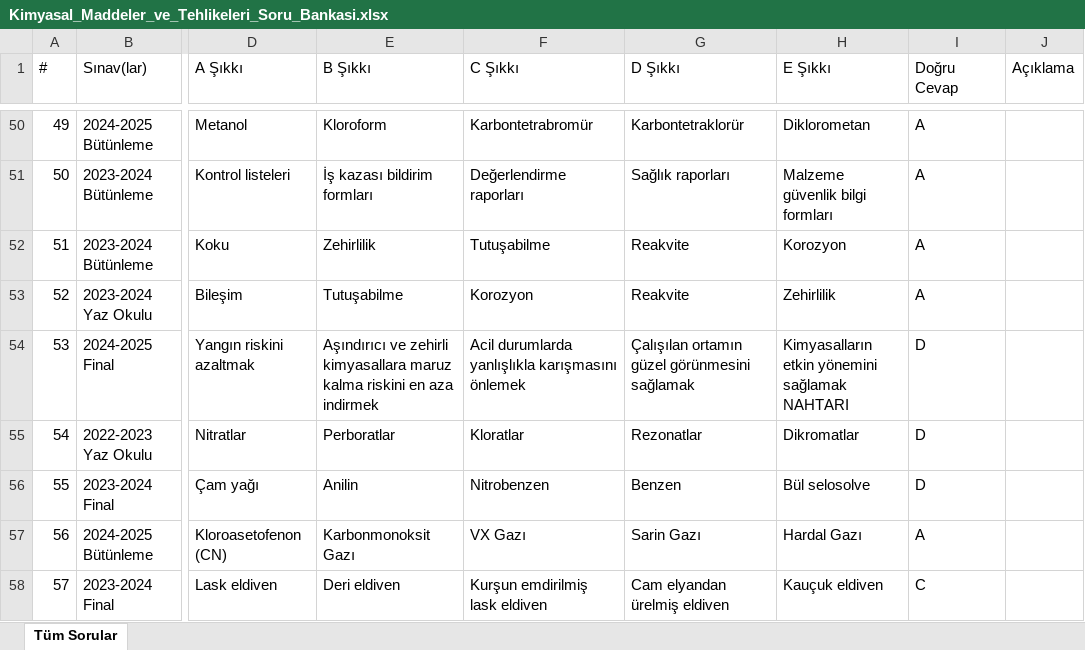
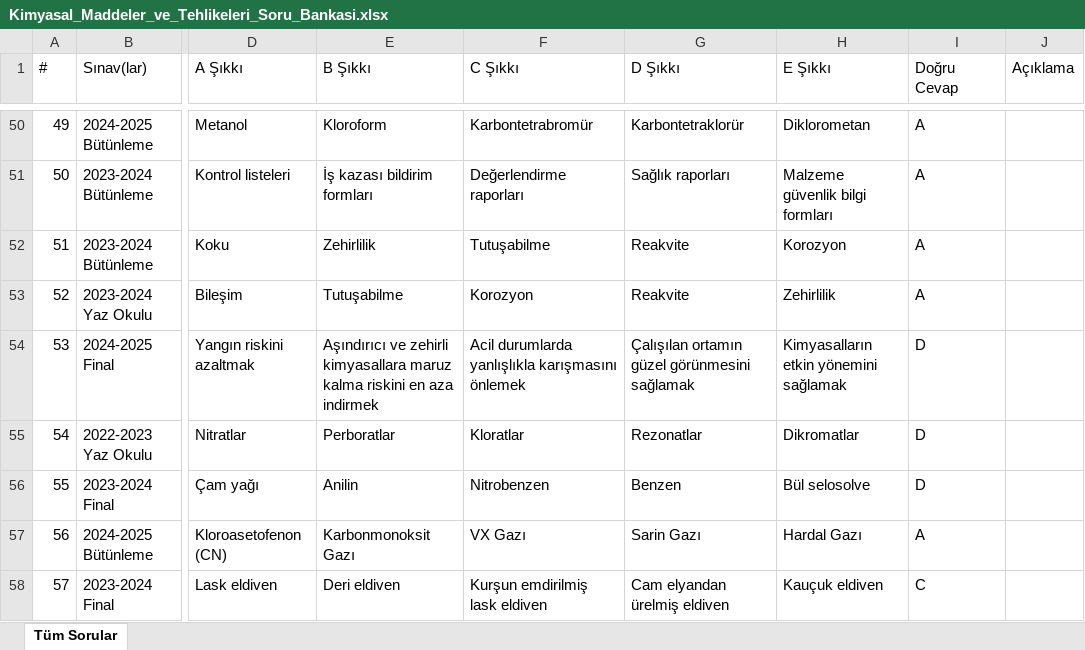
Before and after one commit to wo1fi3ms/ataaof-aday, an Excel workbook: 1_sinif/bahar/Kimyasal_Maddeler_ve_Tehlikeleri_Soru_Bankasi.xlsx, sheet Tüm Sorular, drawn as a sheet; only a part is shown, gaps mark what is left out; values as stored, in another font and other column widths than the file's, no borders; the diff covers the shown part only; the diff names each change by its address in the sheet, - before the commit and + after, or states it on an @@ line.

```diff
--- a/1_sinif/bahar/Kimyasal_Maddeler_ve_Tehlikeleri_Soru_Bankasi.xlsx (sheet Tüm Sorular)
+++ b/1_sinif/bahar/Kimyasal_Maddeler_ve_Tehlikeleri_Soru_Bankasi.xlsx (sheet Tüm Sorular)
-H54 (E Şıkkı): Kimyasalların etkin yönemini sağlamak NAHTARI
+H54 (E Şıkkı): Kimyasalların etkin yönemini sağlamak
```
Also changed, not shown: 11 edited cells elsewhere in this sheet, 1_sinif/bahar/Dosyalama_ve_Arsivleme_Soru_Bankasi.xlsx, 1_sinif/bahar/Ilk_Yardim_ve_Acil_Saglik_Hizmetleri_Soru_Bankasi.xlsx, 7 other files.
